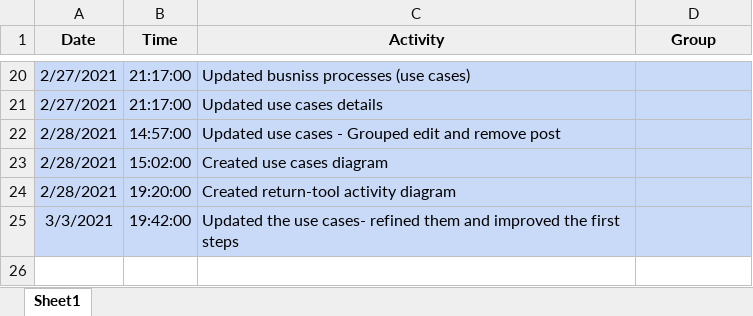
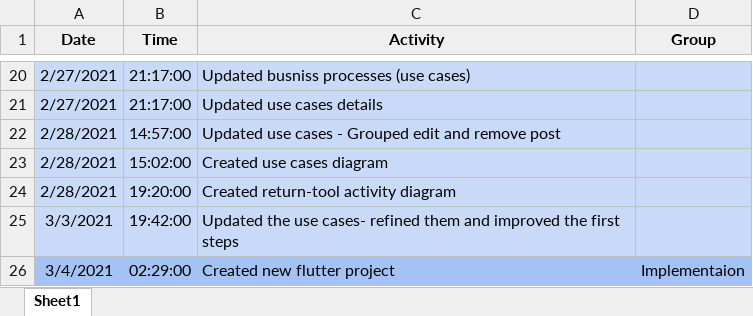
Before and after one commit to ElforL/Graduation-Project, an Excel workbook: Log.xlsx, sheet Sheet1, drawn as a sheet; only a part is shown, gaps mark what is left out; values as stored, in another font and other column widths than the file's, no borders; the diff names each change by its address in the sheet, - before the commit and + after, or states it on an @@ line.

Commit message:
📝 Update Log Created the flutter project

```diff
--- a/Log.xlsx (sheet Sheet1)
+++ b/Log.xlsx (sheet Sheet1)
+row 26: 3/4/2021 | 02:29:00 | Created new flutter project | Implementaion
```
